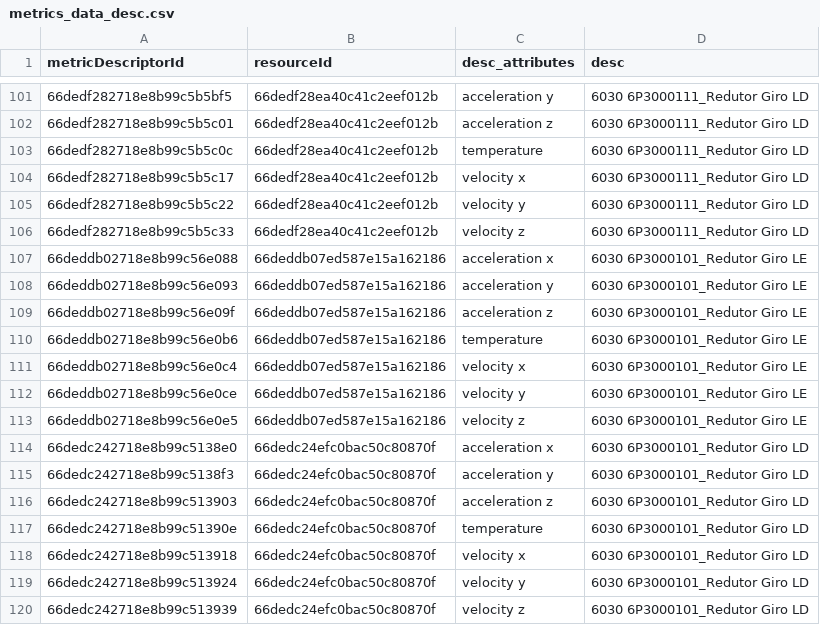
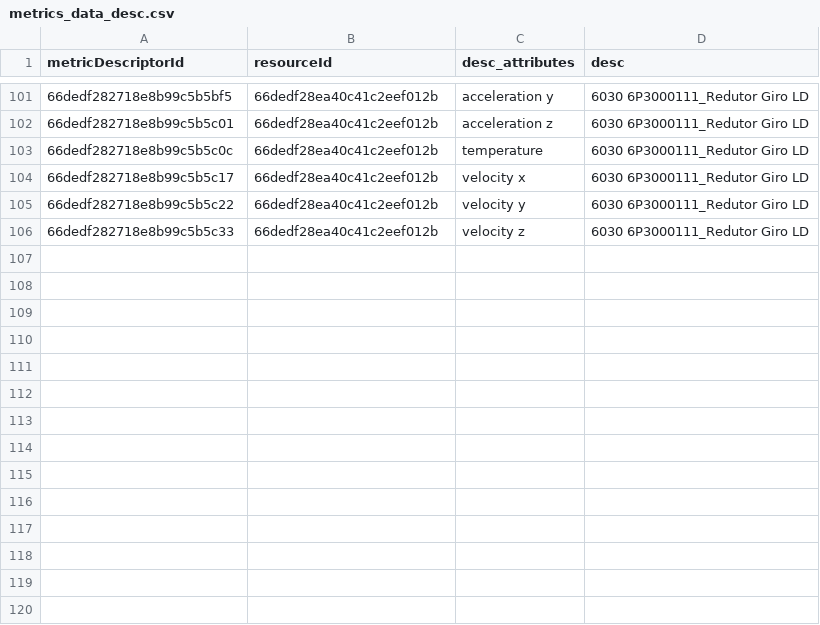
Before and after one commit to CidClayQuirino/DataBaseDynamox, a CSV file: metrics_data_desc.csv, drawn as a sheet; only a part is shown, gaps mark what is left out.

Commit message:
Upload de dados de métricas - 2024-11-12T09:27:24.633099

```diff
--- a/metrics_data_desc.csv
+++ b/metrics_data_desc.csv
@@ -106,15 +106 @@ metricDescriptorId,resourceId,desc_attributes,desc
 66dedf282718e8b99c5b5c33,66dedf28ea40c41c2eef012b,velocity z,6030 6P3000111_Redutor Giro LD
-66deddb02718e8b99c56e088,66deddb07ed587e15a162186,acceleration x,6030 6P3000101_Redutor Giro LE
-66deddb02718e8b99c56e093,66deddb07ed587e15a162186,acceleration y,6030 6P3000101_Redutor Giro LE
-66deddb02718e8b99c56e09f,66deddb07ed587e15a162186,acceleration z,6030 6P3000101_Redutor Giro LE
-66deddb02718e8b99c56e0b6,66deddb07ed587e15a162186,temperature,6030 6P3000101_Redutor Giro LE
-66deddb02718e8b99c56e0c4,66deddb07ed587e15a162186,velocity x,6030 6P3000101_Redutor Giro LE
-66deddb02718e8b99c56e0ce,66deddb07ed587e15a162186,velocity y,6030 6P3000101_Redutor Giro LE
-66deddb02718e8b99c56e0e5,66deddb07ed587e15a162186,velocity z,6030 6P3000101_Redutor Giro LE
-66dedc242718e8b99c5138e0,66dedc24efc0bac50c80870f,acceleration x,6030 6P3000101_Redutor Giro LD
-66dedc242718e8b99c5138f3,66dedc24efc0bac50c80870f,acceleration y,6030 6P3000101_Redutor Giro LD
-66dedc242718e8b99c513903,66dedc24efc0bac50c80870f,acceleration z,6030 6P3000101_Redutor Giro LD
-66dedc242718e8b99c51390e,66dedc24efc0bac50c80870f,temperature,6030 6P3000101_Redutor Giro LD
-66dedc242718e8b99c513918,66dedc24efc0bac50c80870f,velocity x,6030 6P3000101_Redutor Giro LD
-66dedc242718e8b99c513924,66dedc24efc0bac50c80870f,velocity y,6030 6P3000101_Redutor Giro LD
-66dedc242718e8b99c513939,66dedc24efc0bac50c80870f,velocity z,6030 6P3000101_Redutor Giro LD
```
